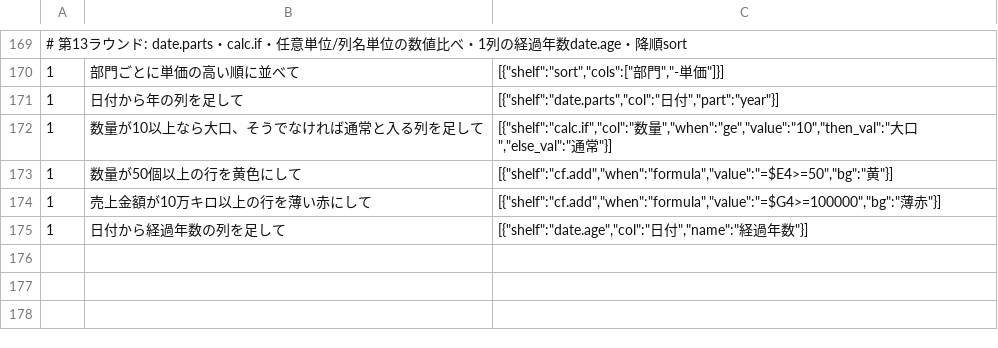
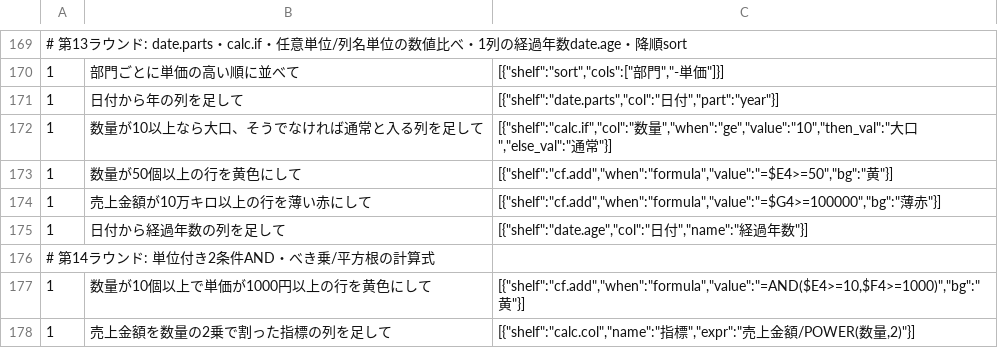
Before and after one commit to shu1551/shu-gas-manager, a TSV file: ws_exam/ask_realworld.tsv, drawn as a sheet; only a part is shown, gaps mark what is left out; the diff names each change by its address in the sheet, - before the commit and + after, or states it on an @@ line.

Commit message:
第14ラウンド: 年齢/築年数sort保護・単位付き2条件AND・べき乗/平方根expr・%列根拠チェック

```diff
--- a/ws_exam/ask_realworld.tsv
+++ b/ws_exam/ask_realworld.tsv
+row 176: # 第14ラウンド: 単位付き2条件AND・べき乗/平方根の計算式
+row 177: 1 | 数量が10個以上で単価が1000円以上の行を黄色にして | [{"shelf":"cf.add","when":"formula","value":"=AND($E4>=10,$F4>=1000)","bg":"黄"}]
+row 178: 1 | 売上金額を数量の2乗で割った指標の列を足して | [{"shelf":"calc.col","name":"指標","expr":"売上金額/POWER(数量,2)"}]
```
Also changed, not shown: 2 other files.
